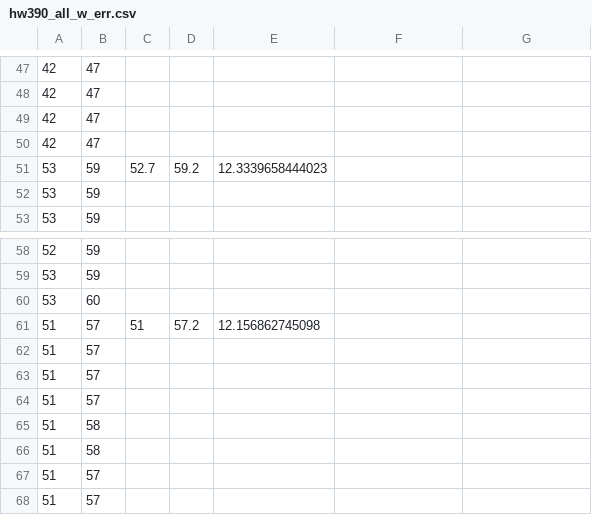
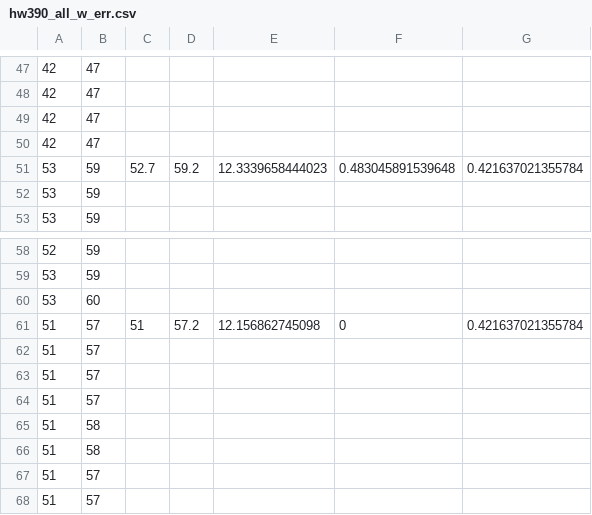
Before and after one commit to nlop/ipn-nodo, a CSV file: sensores/hw390/hw390_all_w_err.csv, drawn as a sheet; only a part is shown, gaps mark what is left out; the diff covers the shown part only.

```diff
--- a/sensores/hw390/hw390_all_w_err.csv
+++ b/sensores/hw390/hw390_all_w_err.csv
@@ -51 +51 @@
-53,59,52.7,59.2,12.3339658444023
+53,59,52.7,59.2,12.3339658444023,0.483045891539648,0.421637021355784
@@ -61 +61 @@
-51,57,51,57.2,12.156862745098
+51,57,51,57.2,12.156862745098,0,0.421637021355784
```
Also changed, not shown: 10 edited cells elsewhere in this file, 1 other file.
